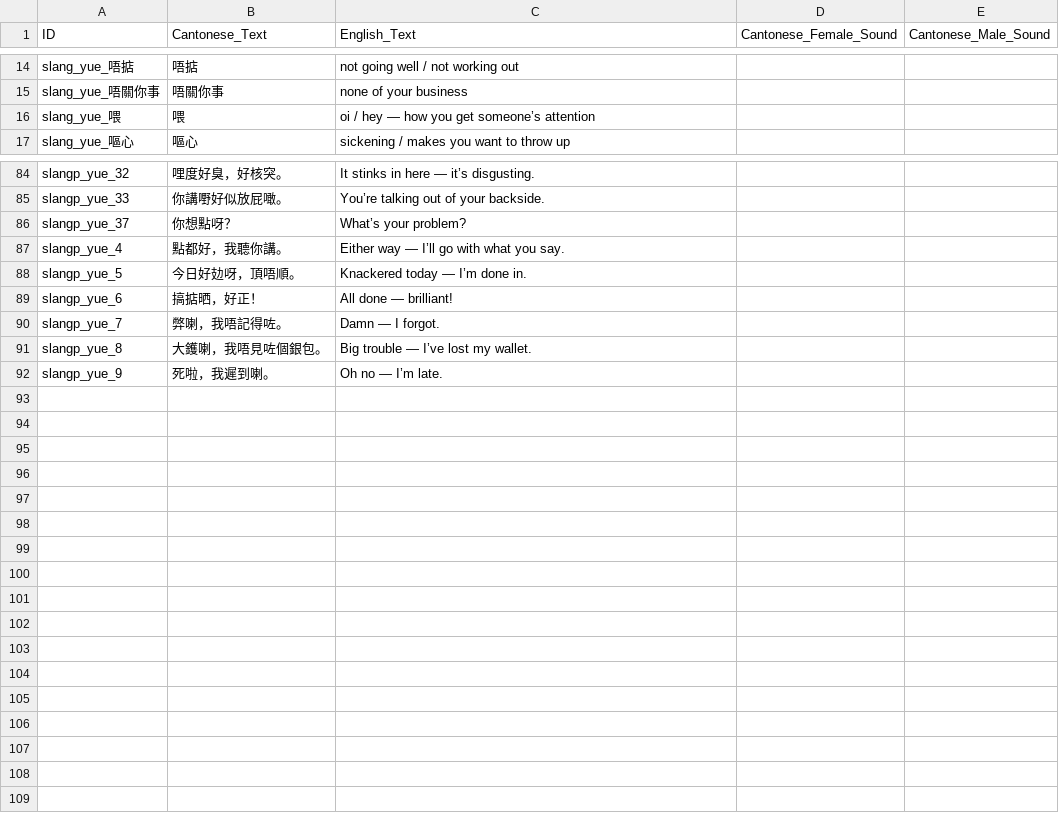
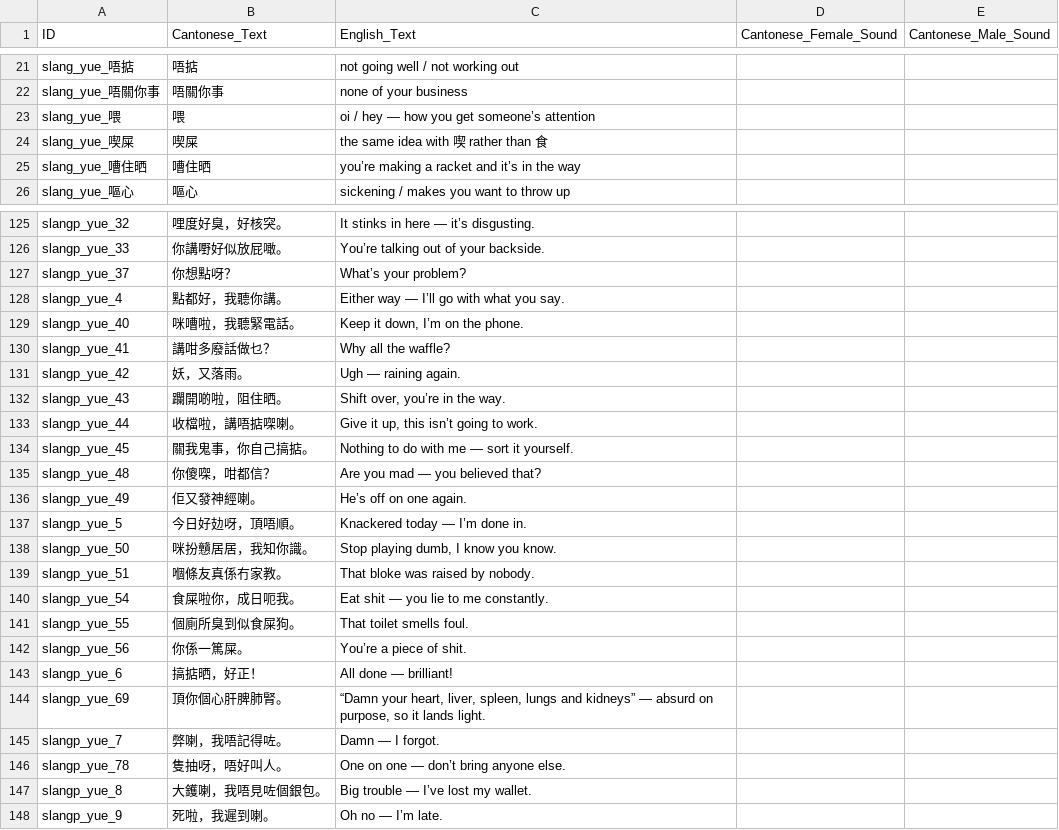
Before and after one commit to LoboFrames/VietnameseApp, a CSV file: LaiLingo_yue_slang_audio.csv, drawn as a sheet; only a part is shown, gaps mark what is left out; the diff covers the shown part only.

Commit message:
Add 176 Cantonese terms, with the jyutping rebuilt rather than trusted
Takes the Cantonese deck to 228 words, 79 phrases and 100 notes. Every gloss,
usage note and example is written fresh — the source's own explanation, usage
note and example fields were boilerplate anyway, 42 distinct strings shared
across 197 entries, so there was nothing there to keep.

The jyutping needed real work. Checked character by character against HKCanCor
and 29 readings were wrong: 打 as daa1 for daa2 (five entries), 冚 as ham2 for
ham6, 二 as sik6 for ji6, 落嚟 as laai6 lai2 for lok6 lei4, 過 as gwo1 for gwo3,
矮 as aai2 for ai2, 扒 as paa1 for paa2, and more. Twelve entries also failed to
parse at all and were rebuilt from the corpus. The five swear syllables never
appear in HKCanCor — it is recorded polite conversation — so those come from a
small hand table instead.

Severity is re-rated too. The source marked nearly everything built on 閪/𨶙/鳩
as extreme. That is right for the anatomical insults and wrong for the
workhorses: 鳩噏 (talking rubbish) turns up in offices and 打飛機 is a joke, so
rating them alongside 𨳒你老母 would make the scale useless. Both are medium.

Cantonese now splits 101 slang / 127 swearing.

Audio: the three import CSVs are regenerated, slang 91 -> 147 rows and swearing
39 -> 160. 𨳒 and 𨶙 are CJK Extension B; a voice with no reading for them would
drop the syllable silently, so the 43 affected rows hand the engine 屌 and 撚
instead — same words, same pronunciation. The ID, and therefore the filename the
app asks for, keeps the character you actually meet in the wild.

Dry-run verified again: 2,473 generated plus 1,272 copies is exactly the 3,745
ids the app requests. No silent card, no orphan.

529 assertions across 12 suites, all passing.

```diff
--- a/LaiLingo_yue_slang_audio.csv
+++ b/LaiLingo_yue_slang_audio.csv
@@ -16,2 +23,4 @@ slang_yue_唔關你事,唔關你事,none of your business,,
 slang_yue_喂,喂,oi / hey — how you get someone’s attention,,
+slang_yue_喫屎,喫屎,the same idea with 喫 rather than 食,,
+slang_yue_嘈住晒,嘈住晒,you’re making a racket and it’s in the way,,
 slang_yue_嘔心,嘔心,sickening / makes you want to throw up,,
@@ -87,5 +128,20 @@ slangp_yue_37,你想點呀？,What’s your problem?,,
 slangp_yue_4,點都好，我聽你講。,Either way — I’ll go with what you say.,,
+slangp_yue_40,咪嘈啦，我聽緊電話。,"Keep it down, I’m on the phone.",,
+slangp_yue_41,講咁多廢話做乜？,Why all the waffle?,,
+slangp_yue_42,妖，又落雨。,Ugh — raining again.,,
+slangp_yue_43,躝開啲啦，阻住晒。,"Shift over, you’re in the way.",,
+slangp_yue_44,收檔啦，講唔掂㗎喇。,"Give it up, this isn’t going to work.",,
+slangp_yue_45,關我鬼事，你自己搞掂。,Nothing to do with me — sort it yourself.,,
+slangp_yue_48,你傻㗎，咁都信？,Are you mad — you believed that?,,
+slangp_yue_49,佢又發神經喇。,He’s off on one again.,,
 slangp_yue_5,今日好攰呀，頂唔順。,Knackered today — I’m done in.,,
+slangp_yue_50,咪扮戇居居，我知你識。,"Stop playing dumb, I know you know.",,
+slangp_yue_51,嗰條友真係冇家教。,That bloke was raised by nobody.,,
+slangp_yue_54,食屎啦你，成日呃我。,Eat shit — you lie to me constantly.,,
+slangp_yue_55,個廁所臭到似食屎狗。,That toilet smells foul.,,
+slangp_yue_56,你係一篤屎。,You’re a piece of shit.,,
 slangp_yue_6,搞掂晒，好正！,All done — brilliant!,,
+slangp_yue_69,頂你個心肝脾肺腎。,"“Damn your heart, liver, spleen, lungs and kidneys” — absurd on purpose, so it lands light.",,
 slangp_yue_7,弊喇，我唔記得咗。,Damn — I forgot.,,
+slangp_yue_78,隻抽呀，唔好叫人。,One on one — don’t bring anyone else.,,
 slangp_yue_8,大鑊喇，我唔見咗個銀包。,Big trouble — I’ve lost my wallet.,,
```
Also changed, not shown: 39 added rows elsewhere in this file, 2 other files.
